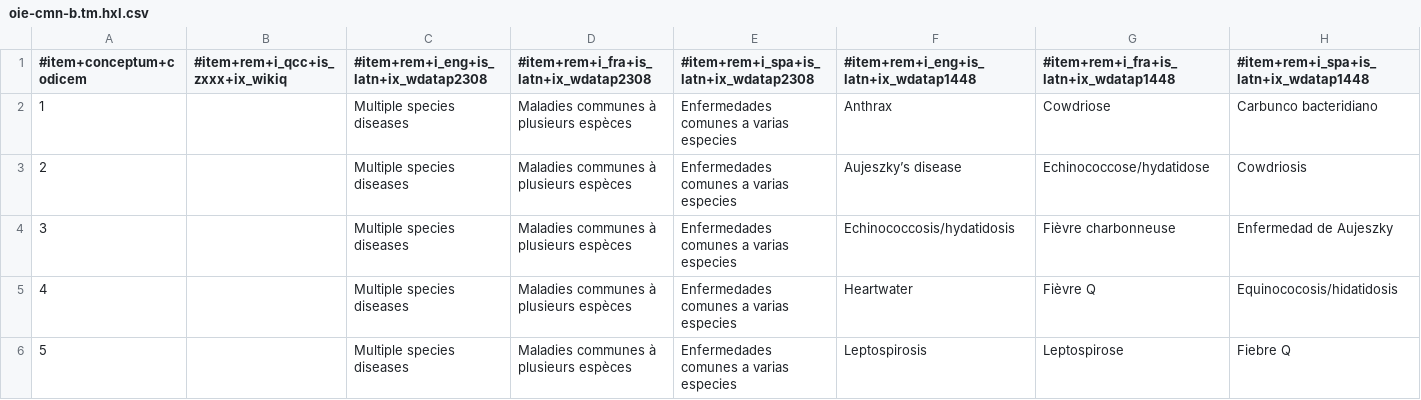
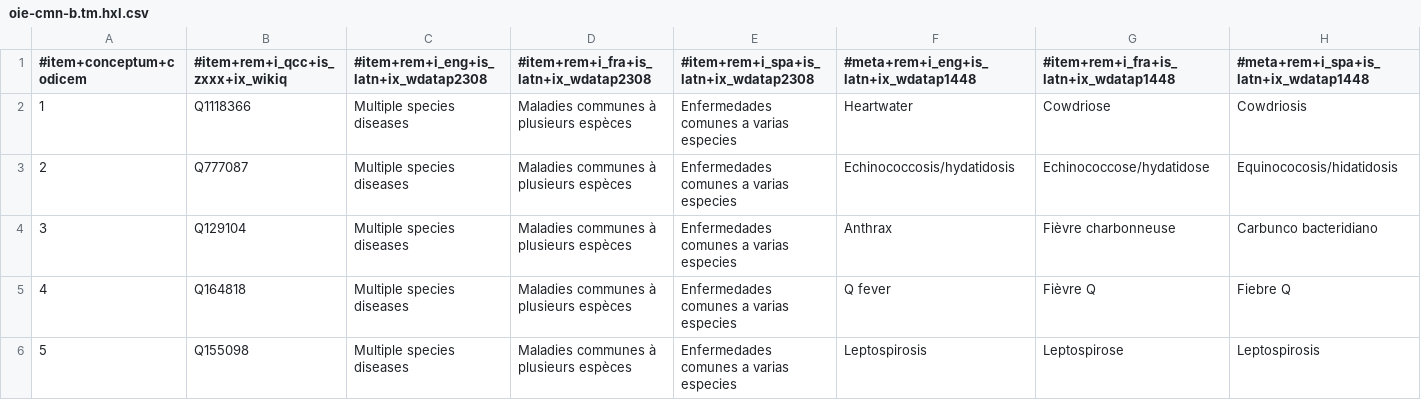
Before and after one commit to fititnt/awesome-spatial-epidemiology-and-health-surveillance, a CSV file: data/oie-cmn-b.tm.hxl.csv, drawn as a sheet; only a part is shown; the diff covers the shown part only.

Commit message:
(#5): data/oie-cmn-b.tm.hxl.csv, manually ajusted 15 items

```diff
--- a/data/oie-cmn-b.tm.hxl.csv
+++ b/data/oie-cmn-b.tm.hxl.csv
@@ -1,6 +1,6 @@
-#item+conceptum+codicem,#item+rem+i_qcc+is_zxxx+ix_wikiq,#item+rem+i_eng+is_latn+ix_wdatap2308,#item+rem+i_fra+is_latn+ix_wdatap2308,#item+rem+i_spa+is_latn+ix_wdatap2308,#item+rem+i_eng+is_latn+ix_wdatap1448,#item+rem+i_fra+is_latn+ix_wdatap1448,#item+rem+i_spa+is_latn+ix_wdatap1448
-1,,Multiple species diseases,Maladies communes à plusieurs espèces,Enfermedades comunes a varias especies,Anthrax,Cowdriose,Carbunco bacteridiano
-2,,Multiple species diseases,Maladies communes à plusieurs espèces,Enfermedades comunes a varias especies,Aujeszky’s disease,Echinococcose/hydatidose,Cowdriosis
-3,,Multiple species diseases,Maladies communes à plusieurs espèces,Enfermedades comunes a varias especies,Echinococcosis/hydatidosis,Fièvre charbonneuse,Enfermedad de Aujeszky
-4,,Multiple species diseases,Maladies communes à plusieurs espèces,Enfermedades comunes a varias especies,Heartwater,Fièvre Q,Equinococosis/hidatidosis
-5,,Multiple species diseases,Maladies communes à plusieurs espèces,Enfermedades comunes a varias especies,Leptospirosis,Leptospirose,Fiebre Q
+#item+conceptum+codicem,#item+rem+i_qcc+is_zxxx+ix_wikiq,#item+rem+i_eng+is_latn+ix_wdatap2308,#item+rem+i_fra+is_latn+ix_wdatap2308,#item+rem+i_spa+is_latn+ix_wdatap2308,#meta+rem+i_eng+is_latn+ix_wdatap1448,#item+rem+i_fra+is_latn+ix_wdatap1448,#meta+rem+i_spa+is_latn+ix_wdatap1448
+1,Q1118366,Multiple species diseases,Maladies communes à plusieurs espèces,Enfermedades comunes a varias especies,Heartwater,Cowdriose,Cowdriosis
+2,Q777087,Multiple species diseases,Maladies communes à plusieurs espèces,Enfermedades comunes a varias especies,Echinococcosis/hydatidosis,Echinococcose/hydatidose,Equinococosis/hidatidosis
+3,Q129104,Multiple species diseases,Maladies communes à plusieurs espèces,Enfermedades comunes a varias especies,Anthrax,Fièvre charbonneuse,Carbunco bacteridiano
+4,Q164818,Multiple species diseases,Maladies communes à plusieurs espèces,Enfermedades comunes a varias especies,Q fever,Fièvre Q,Fiebre Q
+5,Q155098,Multiple species diseases,Maladies communes à plusieurs espèces,Enfermedades comunes a varias especies,Leptospirosis,Leptospirose,Leptospirosis
```
Also changed, not shown: 16 edited cells elsewhere in this file, 4 other files.
